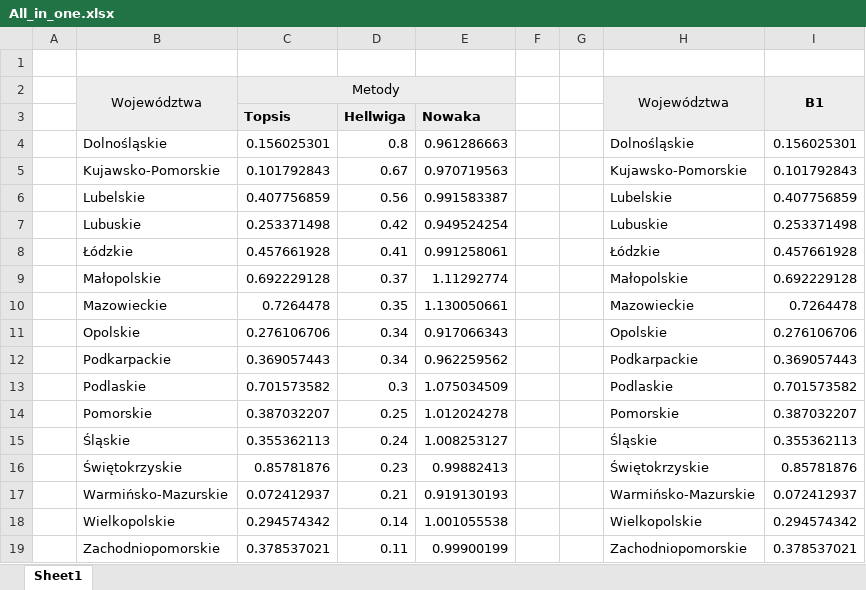
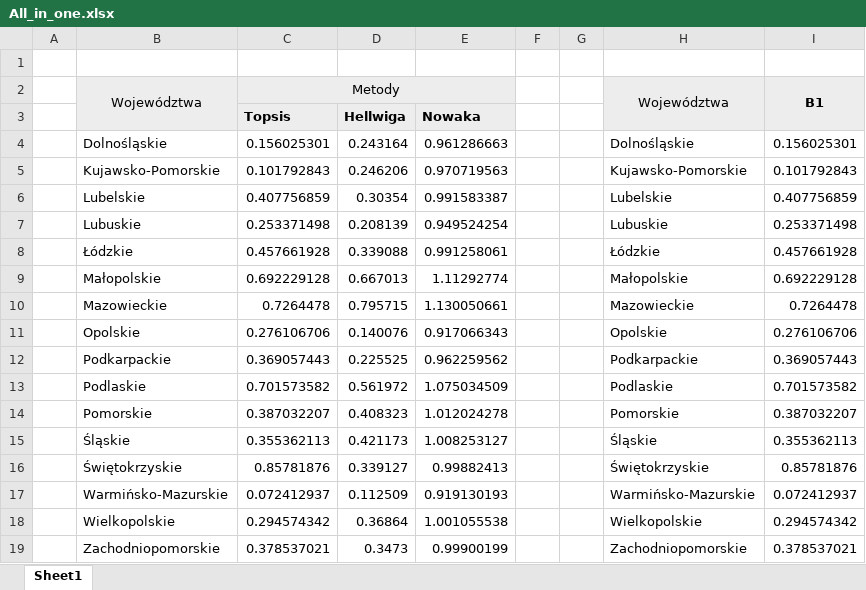
Before and after one commit to mendicantinsggw/My_MAD, an Excel workbook: Methods/All_in_one.xlsx, sheet Sheet1, drawn as a sheet; values as stored, in another font and other column widths than the file's, no borders; charts and pictures not drawn; the diff names each change by its address in the sheet, - before the commit and + after, or states it on an @@ line.

Commit message:
fix hellwig data in hellwig and summary spreadsheet

```diff
--- a/Methods/All_in_one.xlsx (sheet Sheet1)
+++ b/Methods/All_in_one.xlsx (sheet Sheet1)
-D4: 0.8
+D4: 0.243164
-D5: 0.67
+D5: 0.246206
-D6: 0.56
+D6: 0.30354
-D7: 0.42
+D7: 0.208139
-D8: 0.41
+D8: 0.339088
-D9: 0.37
+D9: 0.667013
-D10: 0.35
+D10: 0.795715
-D11: 0.34
+D11: 0.140076
-D12: 0.34
+D12: 0.225525
-D13: 0.3
+D13: 0.561972
-D14: 0.25
+D14: 0.408323
-D15: 0.24
+D15: 0.421173
-D16: 0.23
+D16: 0.339127
-D17: 0.21
+D17: 0.112509
-D18: 0.14
+D18: 0.36864
-D19: 0.11
+D19: 0.3473
```
Also changed, not shown: charts or pictures, Methods/HELLWIG/Matura2020_ranking_Hellwig.xlsx, 1 other file.
